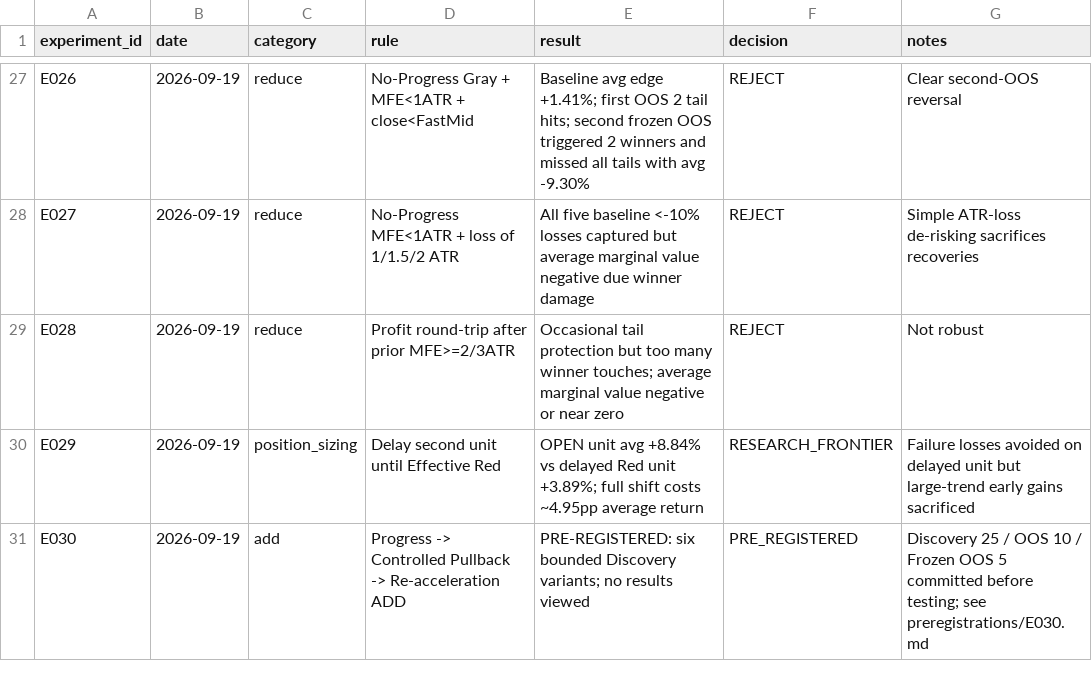
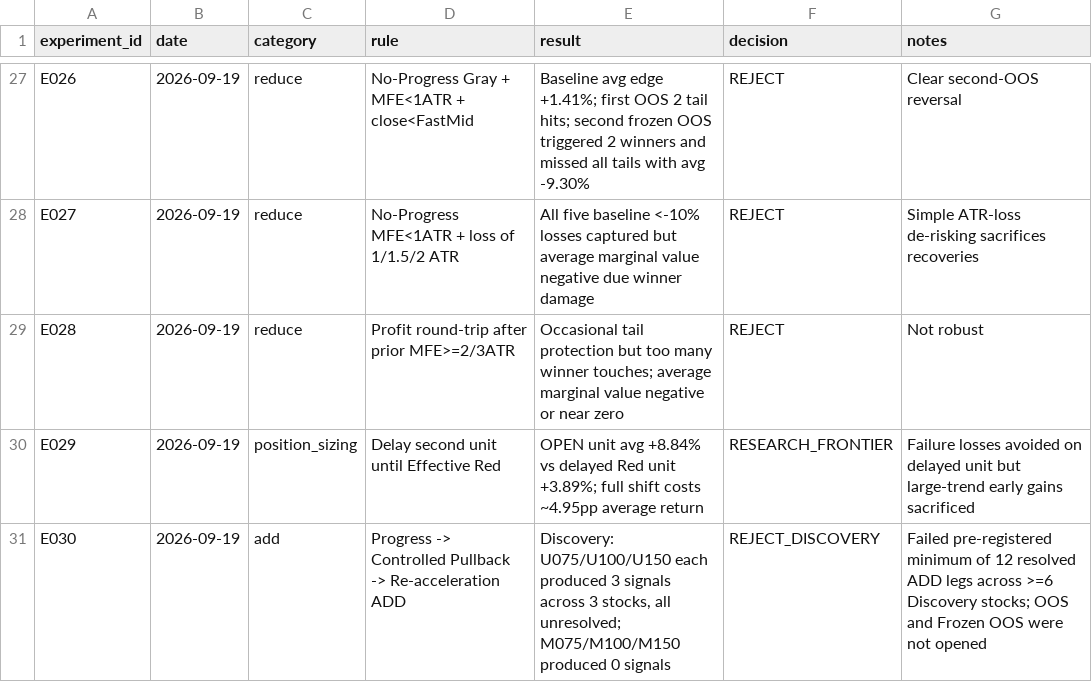
Before and after one commit to kuashan/siftalpha-research, a CSV file: research/ssss/SSSS_EXPERIMENTS.csv, drawn as a sheet; only a part is shown, gaps mark what is left out.

Commit message:
research: close E030 at Discovery

```diff
--- a/research/ssss/SSSS_EXPERIMENTS.csv
+++ b/research/ssss/SSSS_EXPERIMENTS.csv
@@ -30,2 +30,2 @@ E028,2026-09-19,reduce,Profit round-trip after prior MFE>=2/3ATR,Occasional tail
 E029,2026-09-19,position_sizing,Delay second unit until Effective Red,OPEN unit avg +8.84% vs delayed Red unit +3.89%; full shift costs ~4.95pp average return,RESEARCH_FRONTIER,Failure losses avoided on delayed unit but large-trend early gains sacrificed
-E030,2026-09-19,add,"Progress -> Controlled Pullback -> Re-acceleration ADD","PRE-REGISTERED: six bounded Discovery variants; no results viewed",PRE_REGISTERED,"Discovery 25 / OOS 10 / Frozen OOS 5 committed before testing; see preregistrations/E030.md"
+E030,2026-09-19,add,"Progress -> Controlled Pullback -> Re-acceleration ADD","Discovery: U075/U100/U150 each produced 3 signals across 3 stocks, all unresolved; M075/M100/M150 produced 0 signals",REJECT_DISCOVERY,"Failed pre-registered minimum of 12 resolved ADD legs across >=6 Discovery stocks; OOS and Frozen OOS were not opened"
```
